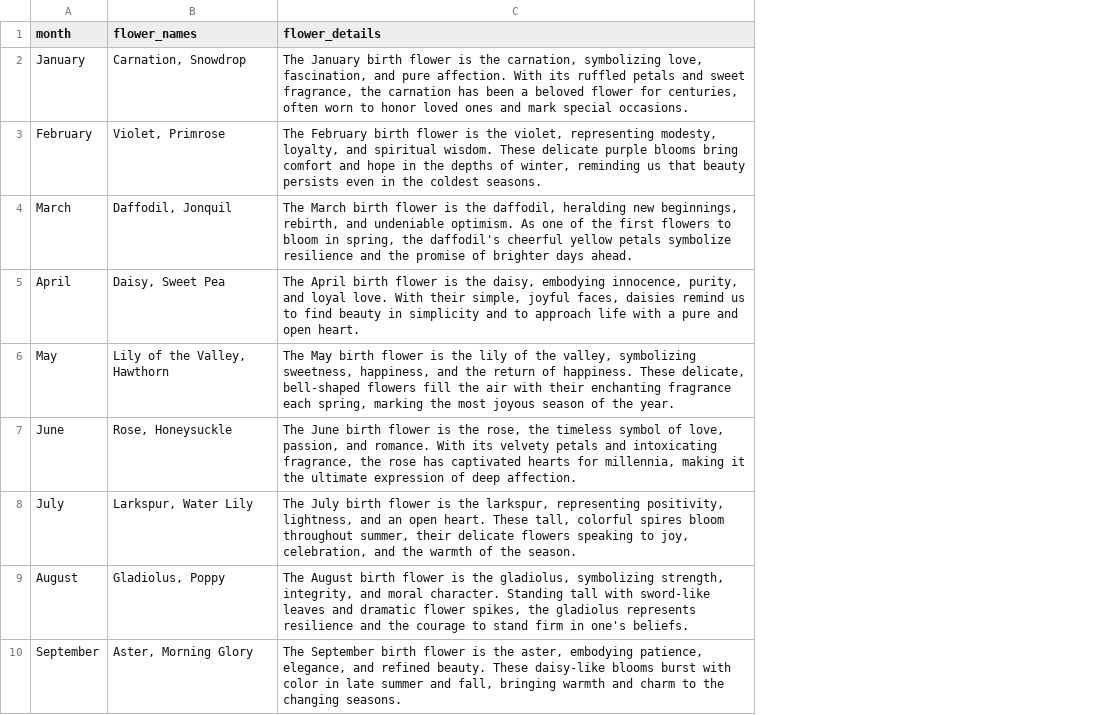
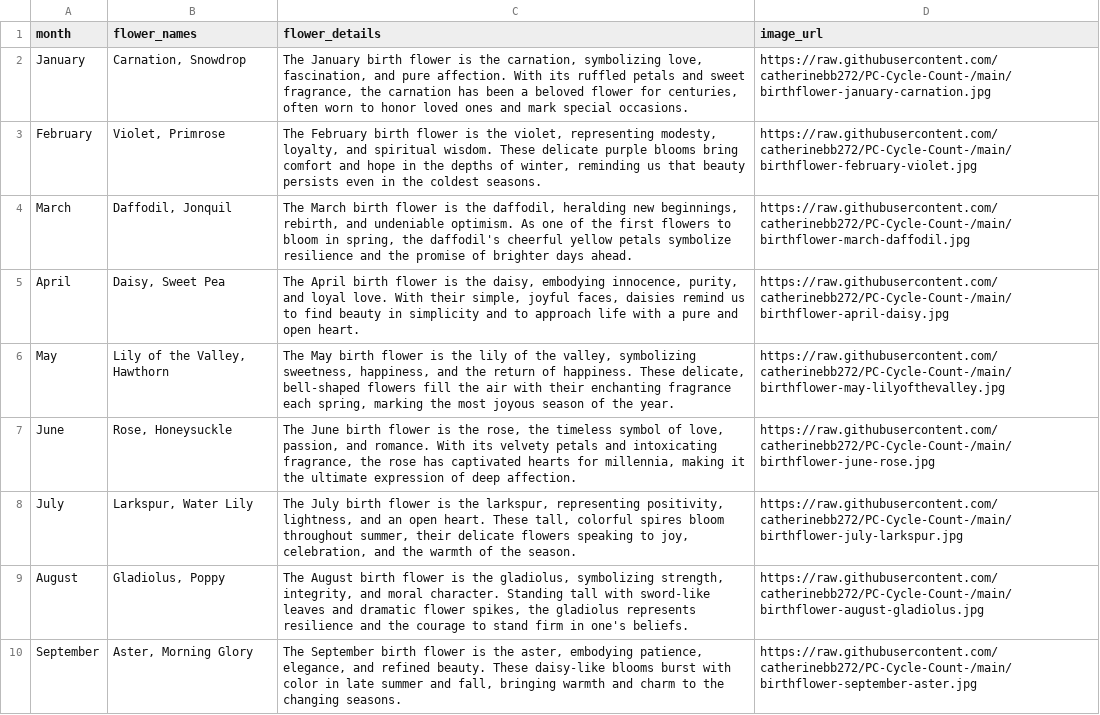
Before and after one commit to catherinebb272/PC-Cycle-Count-, a CSV file: birthflowers.csv, drawn as a sheet; only a part is shown; the diff names each change by its address in the sheet, - before the commit and + after, or states it on an @@ line.

Commit message:
Add image URLs to birth flowers CSV

```diff
--- a/birthflowers.csv
+++ b/birthflowers.csv
+column D (image_url), rows 2-10: https://raw.githubusercontent.com/catherinebb272/PC-Cycle-Count-/main/birthflower-january-carnation.jpg | https://raw.githubusercontent.com/catherinebb272/PC-Cycle-Count-/main/birthflower-february-violet.jpg | https://raw.githubusercontent.com/catherinebb272/PC-Cycle-Count-/main/birthflower-march-daffodil.jpg | https://raw.githubusercontent.com/catherinebb272/PC-Cycle-Count-/main/birthflower-april-daisy.jpg | https://raw.githubusercontent.com/catherinebb272/PC-Cycle-Count-/main/birthflower-may-lilyofthevalley.jpg | https://raw.githubusercontent.com/catherinebb272/PC-Cycle-Count-/main/birthflower-june-rose.jpg | https://raw.githubusercontent.com/catherinebb272/PC-Cycle-Count-/main/birthflower-july-larkspur.jpg | https://raw.githubusercontent.com/catherinebb272/PC-Cycle-Count-/main/birthflower-august-gladiolus.jpg | https://raw.githubusercontent.com/catherinebb272/PC-Cycle-Count-/main/birthflower-september-aster.jpg
```
